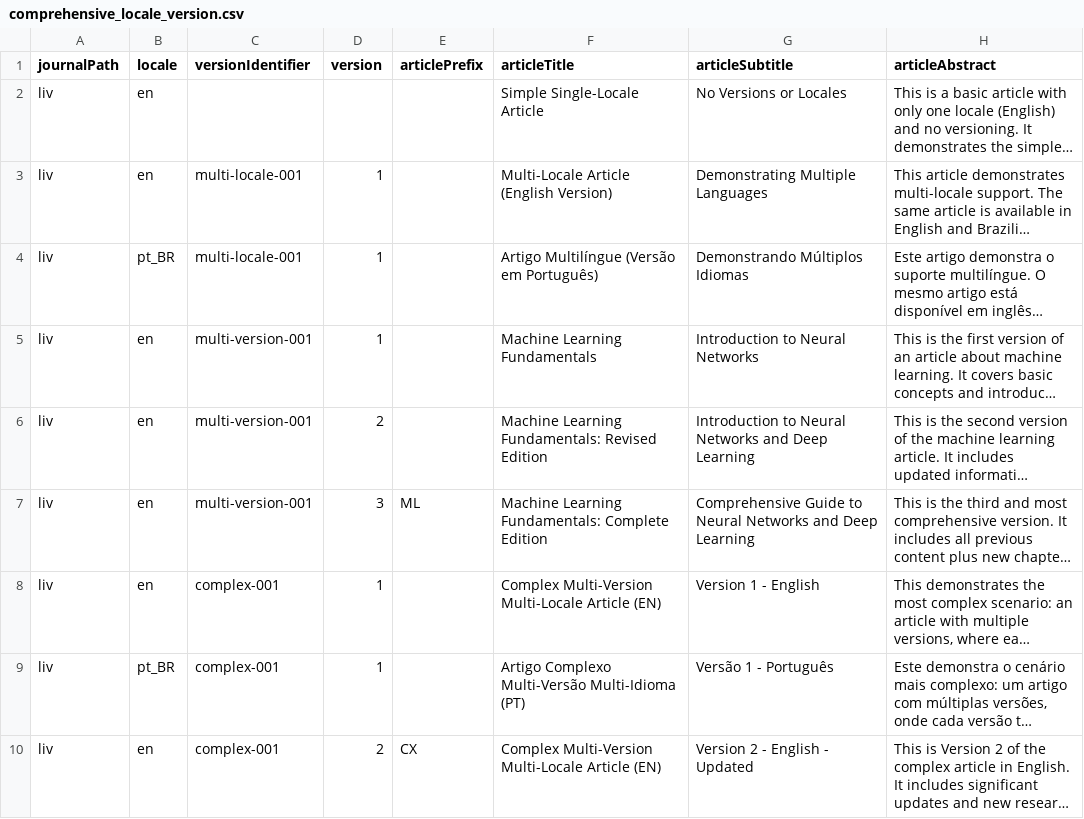
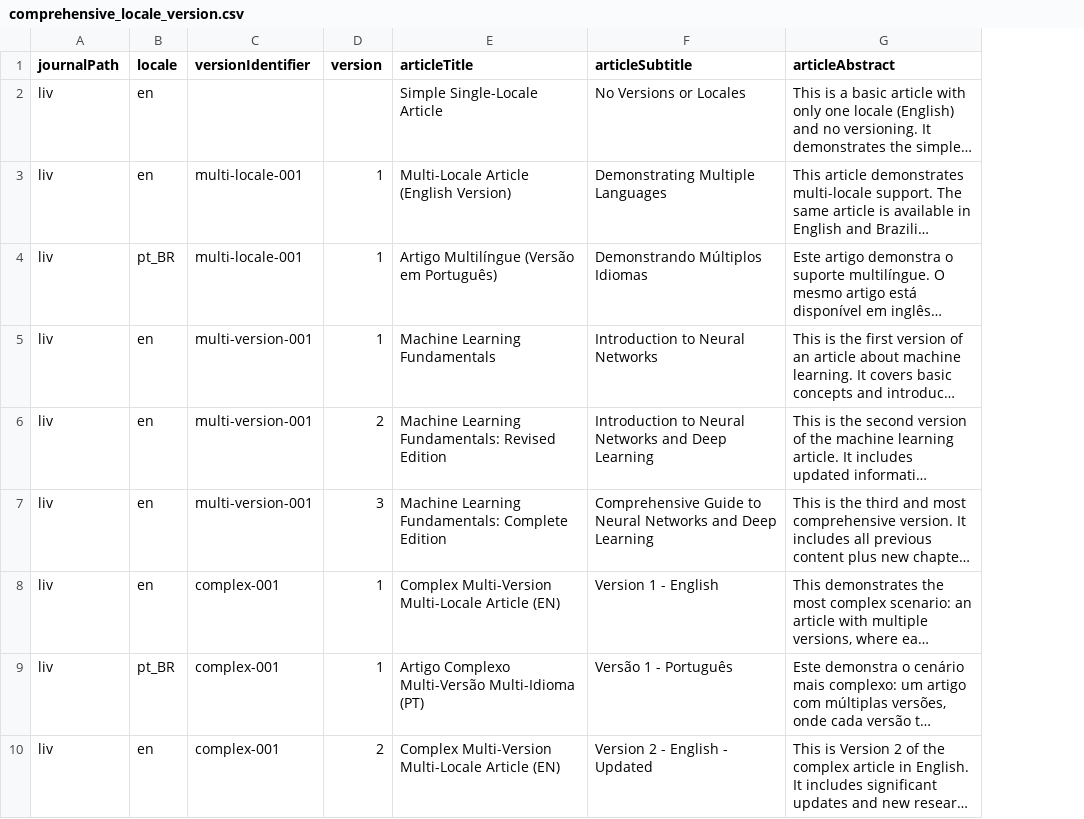
Before and after one commit to Godoy0722/csvImportPluginDocs, a CSV file: examples/3.4/issues/comprehensive_locale_version.csv, drawn as a sheet; only a part is shown; long unchanged cells end in …; the diff names each change by its address in the sheet, - before the commit and + after, or states it on an @@ line.

Commit message:
Remove the  column from the issue CSV format and from the OJS 3.3, 3.4, and 3.5 examples, since the import no longer reads it.

```diff
--- a/examples/3.4/issues/comprehensive_locale_version.csv
+++ b/examples/3.4/issues/comprehensive_locale_version.csv
-column E (articlePrefix), rows 7-10: ML |  |  | CX
```
Also changed, not shown: examples/3.3/issues/mixed.csv, examples/3.3/issues/multi_locale_single_version.csv, 11 other files.
